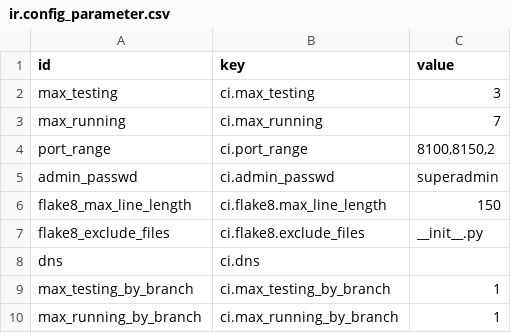
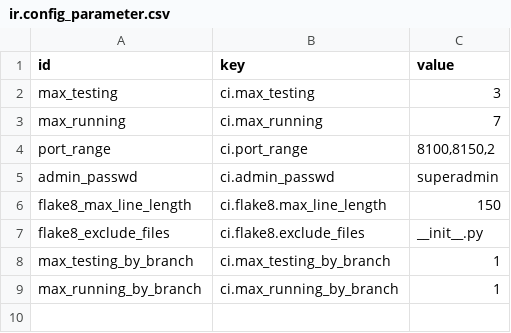
Before and after one commit to Smile-SA/odoo_addons, a CSV file: smile_ci/data/ir.config_parameter.csv, drawn as a sheet.

```diff
--- a/smile_ci/data/ir.config_parameter.csv
+++ b/smile_ci/data/ir.config_parameter.csv
@@ -7,3 +7,2 @@ flake8_max_line_length,ci.flake8.max_line_length,150
 flake8_exclude_files,ci.flake8.exclude_files,__init__.py
-dns,ci.dns,
 max_testing_by_branch,ci.max_testing_by_branch,1
```
Also changed, not shown: 5 other files.
